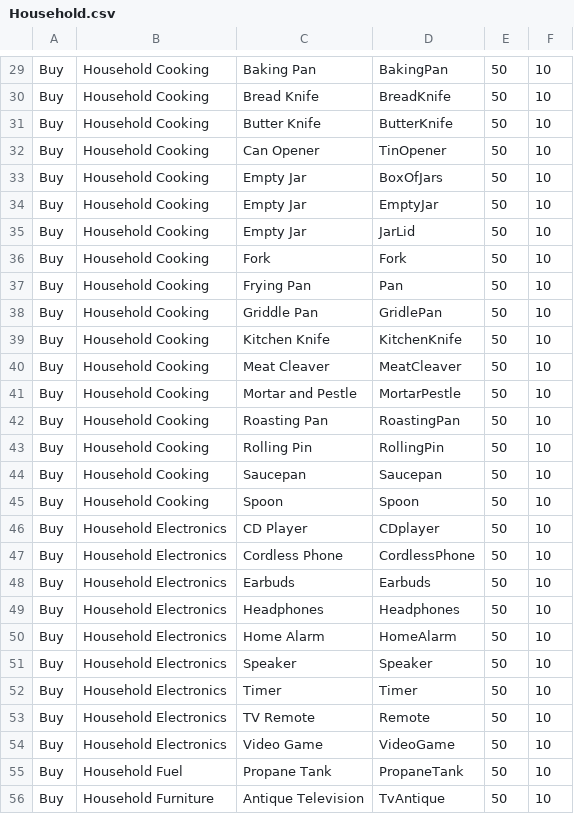
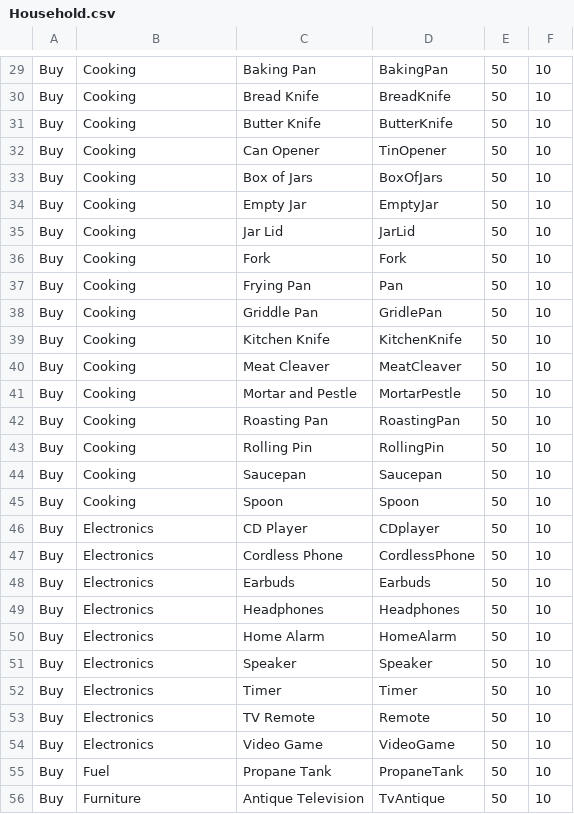
Before and after one commit to Celadian/PZ_SHOP_RECIPE_GENERATOR, a CSV file: Pz_Recipe_Generator/input/Household.csv, drawn as a sheet; only a part is shown, gaps mark what is left out; the diff covers the shown part only; the diff names each change by its address in the sheet, - before the commit and + after, or states it on an @@ line.

```diff
--- a/Pz_Recipe_Generator/input/Household.csv
+++ b/Pz_Recipe_Generator/input/Household.csv
-B29:B45: Household Cooking
+B29:B45: Cooking
-C33: Empty Jar
+C33: Box of Jars
-C35: Empty Jar
+C35: Jar Lid
-B46:B54: Household Electronics
+B46:B54: Electronics
-B55: Household Fuel
+B55: Fuel
-B56: Household Furniture
+B56: Furniture
```
Also changed, not shown: 119 edited cells elsewhere in this file, Pz_Recipe_Generator/input/Food.csv, Pz_Recipe_Generator/input/Literature.csv, 25 other files.
